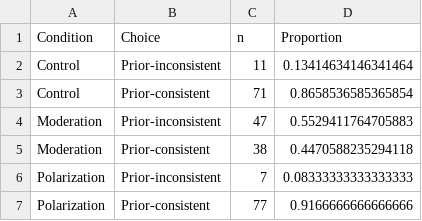
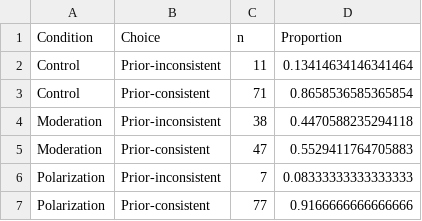
Before and after one commit to vic-moreno/jern2014-replication, a CSV file: data/processed/JernRep-Results-Full-ChoiceRates.csv, drawn as a sheet.

```diff
--- a/data/processed/JernRep-Results-Full-ChoiceRates.csv
+++ b/data/processed/JernRep-Results-Full-ChoiceRates.csv
@@ -3,4 +3,4 @@ Control,Prior-inconsistent,11,0.13414634146341464
 Control,Prior-consistent,71,0.8658536585365854
-Moderation,Prior-inconsistent,47,0.5529411764705883
-Moderation,Prior-consistent,38,0.4470588235294118
+Moderation,Prior-inconsistent,38,0.4470588235294118
+Moderation,Prior-consistent,47,0.5529411764705883
 Polarization,Prior-inconsistent,7,0.08333333333333333
```
Also changed, not shown: data/processed/JernRep-Data-Processed-Full.csv, data/processed/JernRep-Results-Full-MixedModel-EstMeans-Choice.csv, 23 other files.
